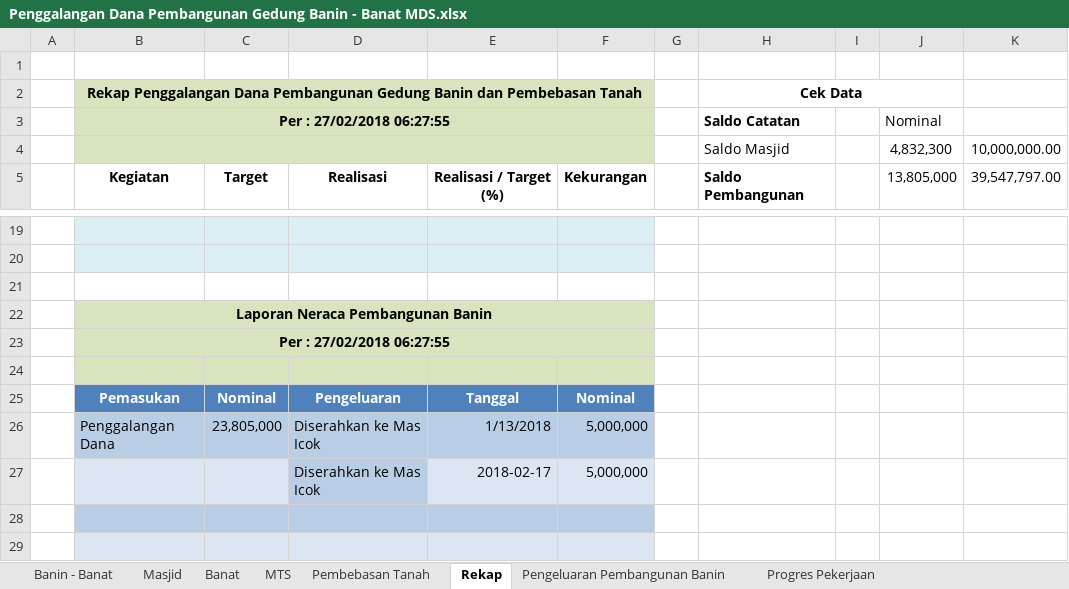
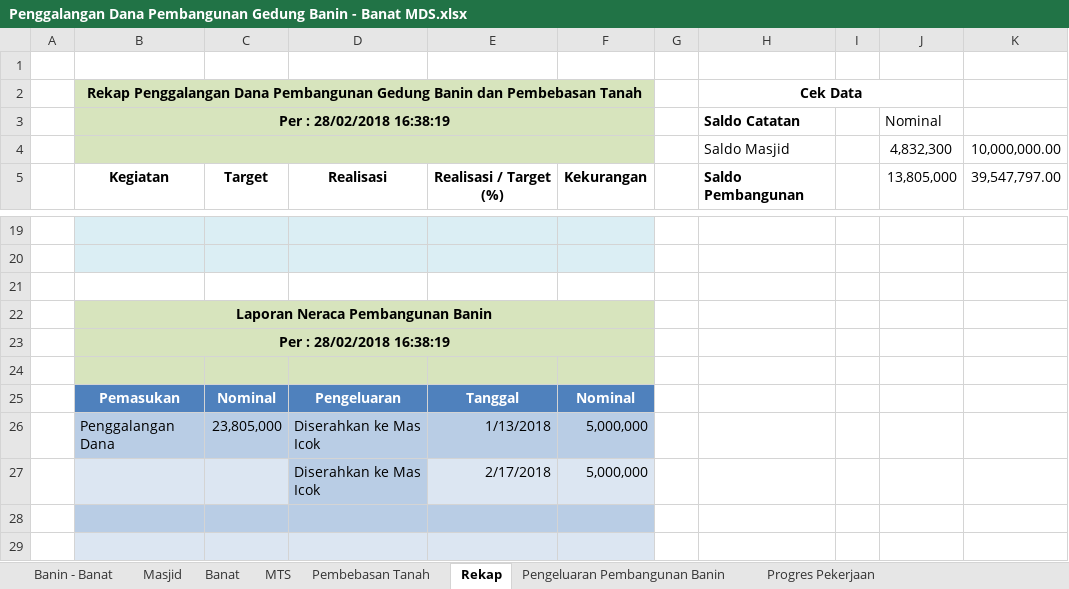
Before and after one commit to bagusprasojo/mds, an Excel workbook: Penggalangan Dana Pembangunan Gedung Banin - Banat MDS.xlsx, sheet Rekap, drawn as a sheet; only a part is shown, gaps mark what is left out; values as stored, in another font and other column widths than the file's, no borders; table styles not drawn; the diff names each change by its address in the sheet, - before the commit and + after, or states it on an @@ line.

```diff
--- a/Penggalangan Dana Pembangunan Gedung Banin - Banat MDS.xlsx (sheet Rekap)
+++ b/Penggalangan Dana Pembangunan Gedung Banin - Banat MDS.xlsx (sheet Rekap)
-B3: Per : 27/02/2018 06:27:55
+B3: Per : 28/02/2018 16:38:19
-B23: Per : 27/02/2018 06:27:55
+B23: Per : 28/02/2018 16:38:19
-E27: 2018-02-17
+E27: 2/17/2018
```
Also changed, not shown: sheet Banin - Banat, sheet Masjid, sheet Pembebasan Tanah, sheet MTS, sheet Pengeluaran Pembangunan Banin, sheet Progres Pekerjaan.
